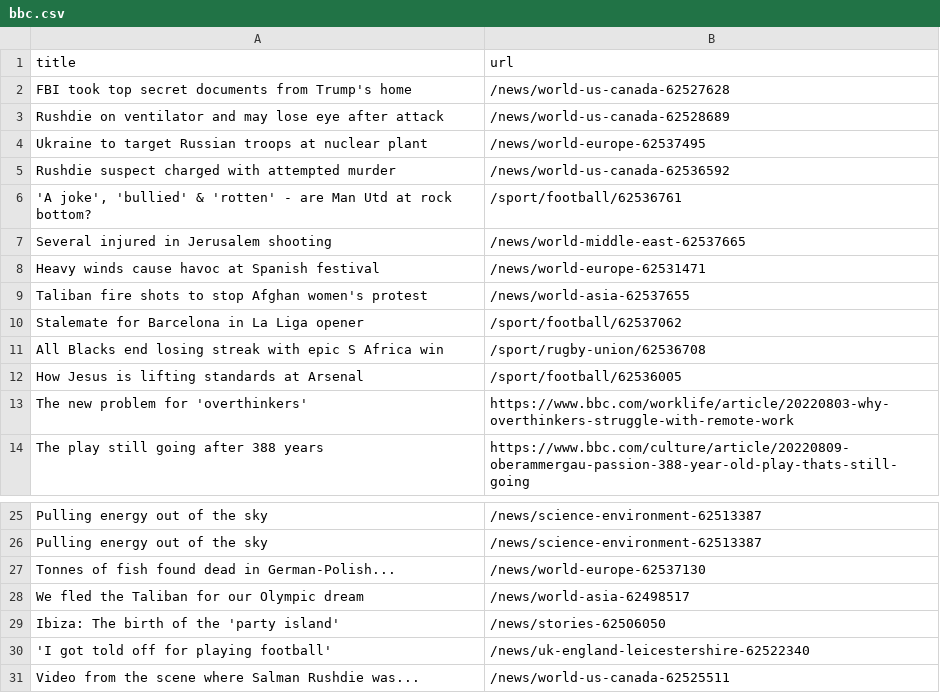
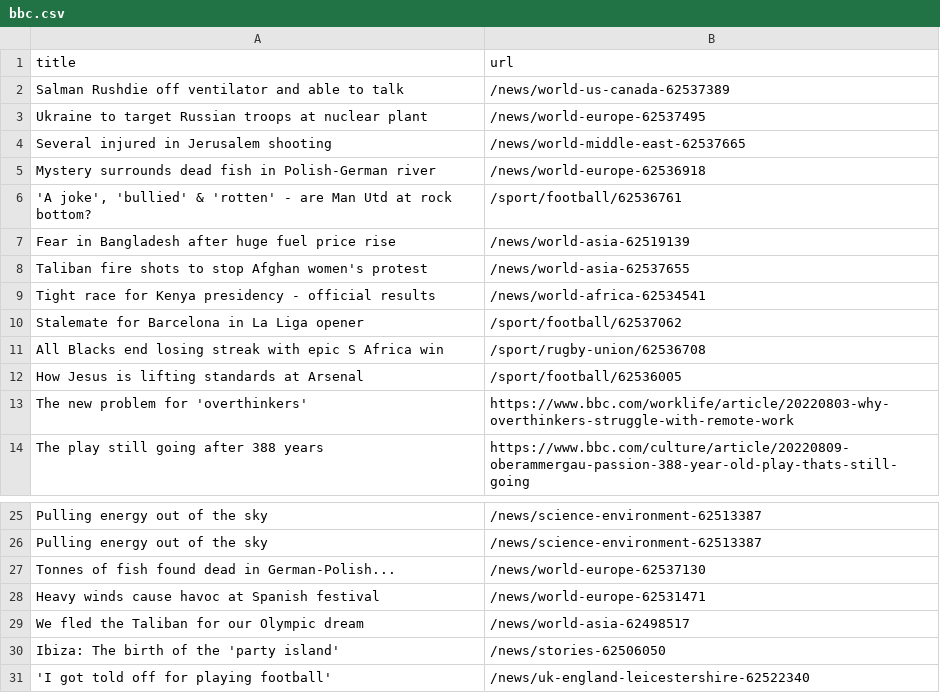
Before and after one commit to bryan-baker/automatic-scraper-bbc, a CSV file: bbc.csv, drawn as a sheet; only a part is shown, gaps mark what is left out; the shorter side is filled out with more unchanged rows.

```diff
--- a/bbc.csv
+++ b/bbc.csv
@@ -1,10 +1,10 @@
 title,url
-FBI took top secret documents from Trump's home,/news/world-us-canada-62527628
-Rushdie on ventilator and may lose eye after attack,/news/world-us-canada-62528689
+Salman Rushdie off ventilator and able to talk,/news/world-us-canada-62537389
 Ukraine to target Russian troops at nuclear plant,/news/world-europe-62537495
-Rushdie suspect charged with attempted murder,/news/world-us-canada-62536592
+Several injured in Jerusalem shooting,/news/world-middle-east-62537665
+Mystery surrounds dead fish in Polish-German river,/news/world-europe-62536918
 "'A joke', 'bullied' & 'rotten' - are Man Utd at rock bottom?",/sport/football/62536761
-Several injured in Jerusalem shooting,/news/world-middle-east-62537665
-Heavy winds cause havoc at Spanish festival,/news/world-europe-62531471
+Fear in Bangladesh after huge fuel price rise,/news/world-asia-62519139
 Taliban fire shots to stop Afghan women's protest,/news/world-asia-62537655
+Tight race for Kenya presidency - official results,/news/world-africa-62534541
 Stalemate for Barcelona in La Liga opener,/sport/football/62537062
@@ -27,2 +27,3 @@ Pulling energy out of the sky,/news/science-environment-62513387
 Tonnes of fish found dead in German-Polish...,/news/world-europe-62537130
+Heavy winds cause havoc at Spanish festival,/news/world-europe-62531471
 We fled the Taliban for our Olympic dream,/news/world-asia-62498517
```
